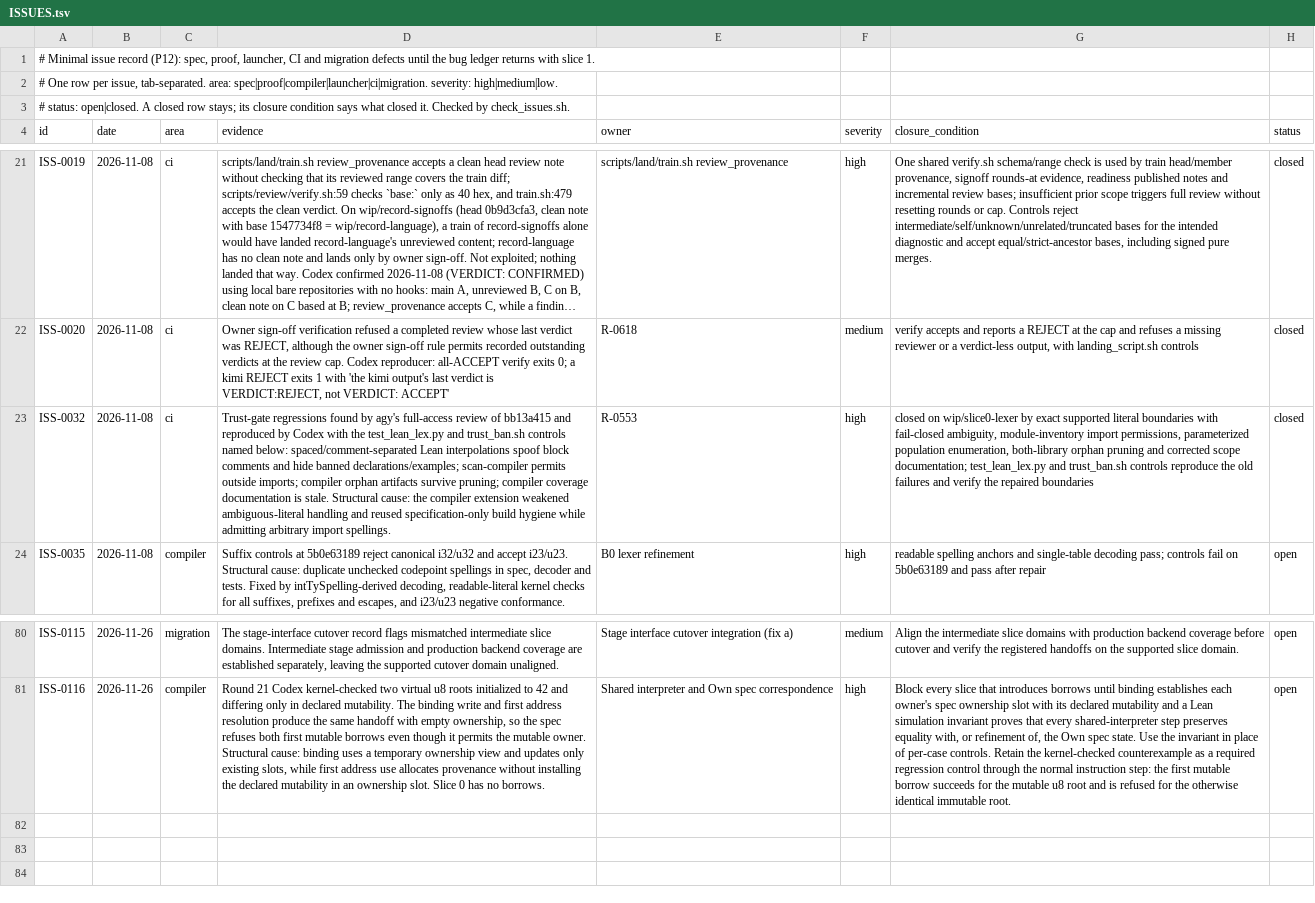
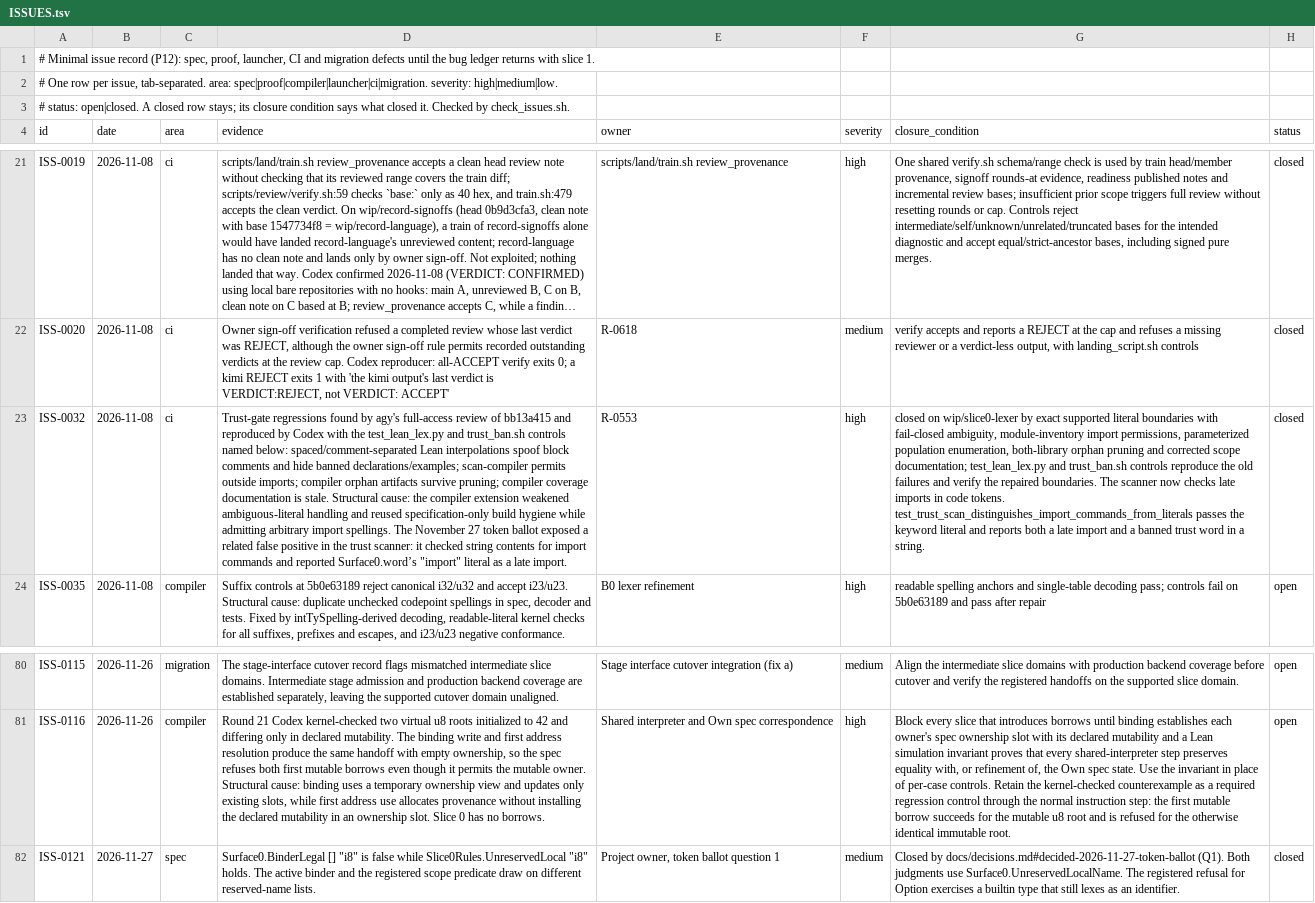
Before and after one commit to lambdaclass/concrete, a TSV file: ISSUES.tsv, drawn as a sheet; only a part is shown, gaps mark what is left out; long unchanged cells end in …; the diff names each change by its address in the sheet, - before the commit and + after, or states it on an @@ line.

```diff
--- a/ISSUES.tsv
+++ b/ISSUES.tsv
-D23 (evidence): …import spellings.
+D23 (evidence): …import spellings. The November 27 token ballot exposed a related false positive in the trust scanner: it checked string contents for import commands and reported Surface0.word’s "import" literal as a late import.
-G23 (closure_condition): …the repaired boundaries
+G23 (closure_condition): …the repaired boundaries. The scanner now checks late imports in code tokens. test_trust_scan_distinguishes_import_commands_from_literals passes the keyword literal and reports both a late import and a banned trust word in a string.
+row 82: ISS-0121 | 2026-11-27 | spec | Surface0.BinderLegal [] "i8" is false while Slice0Rules.UnreservedLocal "i8" holds. The active binder and the registered scope predicate draw on different reserved-name lists. | Project owner, token ballot question 1 | medium | Closed by docs/decisions.md#decided-2026-11-27-token-ballot (Q1). Both judgments use Surface0.UnreservedLocalName. The registered refusal for Option exercises a builtin type that still lexes as an identifier. | closed
```
Also changed, not shown: 23 other files.
